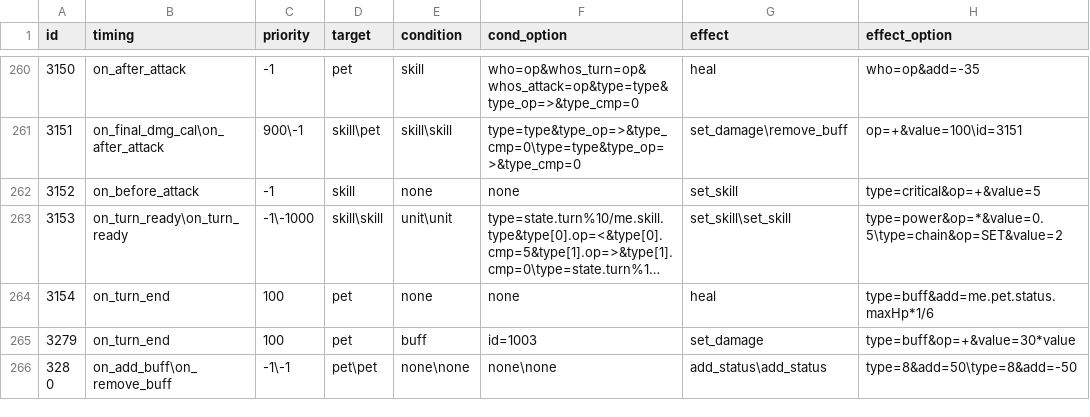
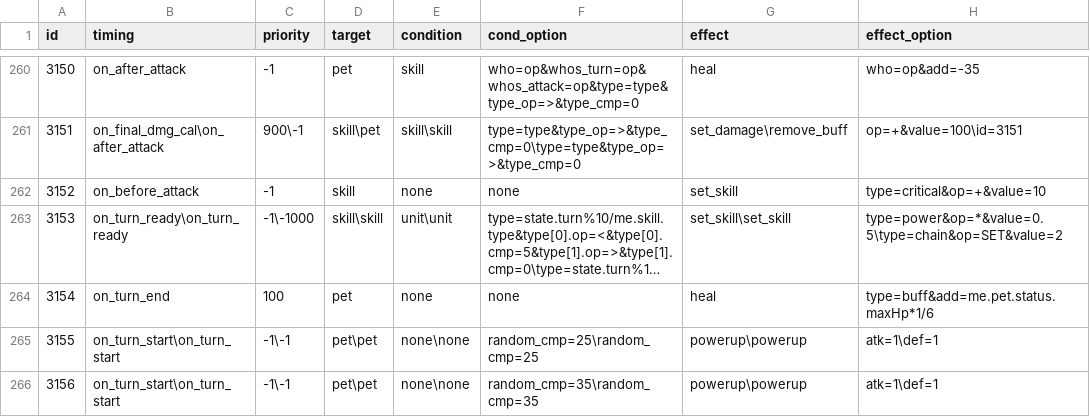
Before and after one commit to Brady29655751/Seer2-Restart-Lite, a CSV file: Assets/Resources/Data/Buffs/effect.csv, drawn as a sheet; only a part is shown, gaps mark what is left out; the shorter side is filled out with more unchanged rows; long unchanged cells end in …; the diff covers the shown part only; the diff names each change by its address in the sheet, - before the commit and + after, or states it on an @@ line.

```diff
--- a/Assets/Resources/Data/Buffs/effect.csv
+++ b/Assets/Resources/Data/Buffs/effect.csv
-H262 (effect_option): type=critical&op=+&value=5
+H262 (effect_option): type=critical&op=+&value=10
+row 265: 3155 | on_turn_start\on_turn_start | -1\-1 | pet\pet | none\none | random_cmp=25\random_cmp=25 | powerup\powerup | atk=1\def=1
+row 266: 3156 | on_turn_start\on_turn_start | -1\-1 | pet\pet | none\none | random_cmp=35\random_cmp=35 | powerup\powerup | atk=1\def=1
```
Also changed, not shown: 8 added rows elsewhere in this file, Assets/Resources/Data/Buffs/info.csv, Assets/Resources/Data/Items/effect.csv, 50 other files.
